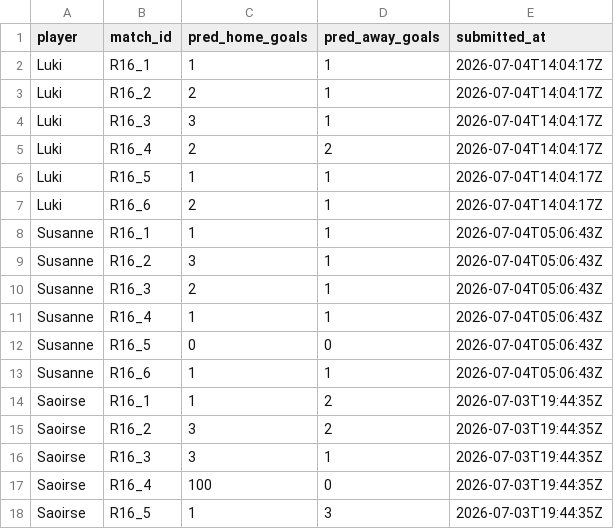
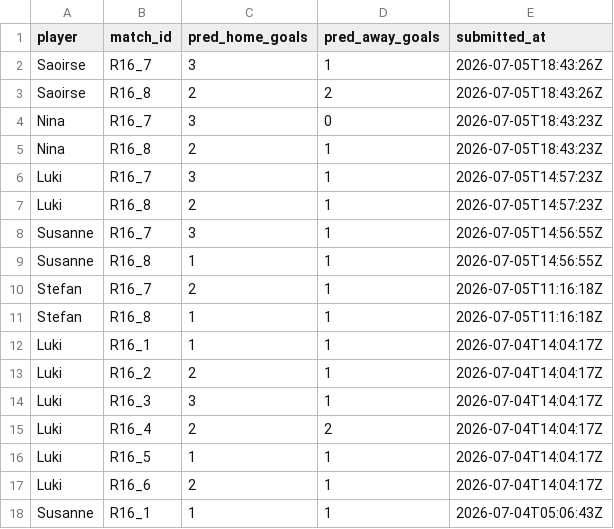
Before and after one commit to ninibini99/worldcup-betting-game, a CSV file: data/predictions.csv, drawn as a sheet; only a part is shown; the shorter side is filled out with more unchanged rows.

```diff
--- a/data/predictions.csv
+++ b/data/predictions.csv
@@ -1,2 +1,12 @@
 player,match_id,pred_home_goals,pred_away_goals,submitted_at
+Saoirse,R16_7,3,1,2026-07-05T18:43:26Z
+Saoirse,R16_8,2,2,2026-07-05T18:43:26Z
+Nina,R16_7,3,0,2026-07-05T18:43:23Z
+Nina,R16_8,2,1,2026-07-05T18:43:23Z
+Luki,R16_7,3,1,2026-07-05T14:57:23Z
+Luki,R16_8,2,1,2026-07-05T14:57:23Z
+Susanne,R16_7,3,1,2026-07-05T14:56:55Z
+Susanne,R16_8,1,1,2026-07-05T14:56:55Z
+Stefan,R16_7,2,1,2026-07-05T11:16:18Z
+Stefan,R16_8,1,1,2026-07-05T11:16:18Z
 Luki,R16_1,1,1,2026-07-04T14:04:17Z
```
Also changed, not shown: data/results.csv, 5 other files.
